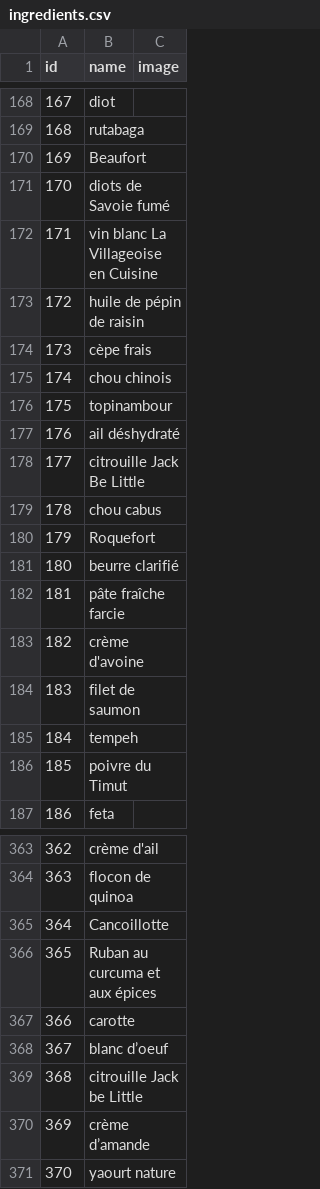
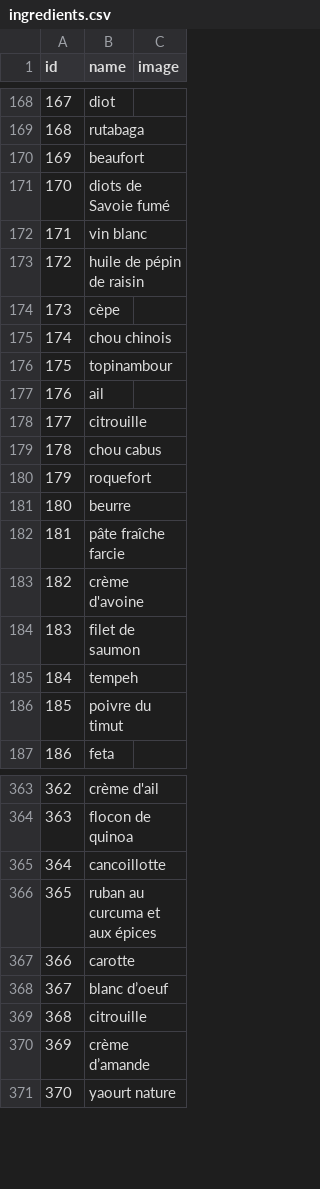
Before and after one commit to chridubois/nutrimood, a CSV file: lib/ingredients.csv, drawn as a sheet; only a part is shown, gaps mark what is left out; the diff covers the shown part only.

```diff
--- a/lib/ingredients.csv
+++ b/lib/ingredients.csv
@@ -169,10 +169,10 @@ id;name;image
 168;rutabaga
-169; Beaufort
+169;beaufort
 170;diots de Savoie fumé
-171;vin blanc La Villageoise en Cuisine
+171;vin blanc
 172;huile de pépin de raisin
-173;cèpe frais
+173;cèpe
 174;chou chinois
 175;topinambour
-176;ail déshydraté
-177;citrouille Jack Be Little
+176;ail
+177;citrouille
@@ -180,3 +180,3 @@ id;name;image
-179;Roquefort
-180;beurre clarifié
+179;roquefort
+180;beurre
 181;pâte fraîche farcie
@@ -185,3 +185,3 @@ id;name;image
 184;tempeh
-185;poivre du Timut
+185;poivre du timut
 186;feta
@@ -364,3 +364,3 @@ id;name;image
 363;flocon de quinoa
-364;Cancoillotte
-365;Ruban au curcuma et aux épices
+364;cancoillotte
+365;ruban au curcuma et aux épices
@@ -368,3 +368,3 @@ id;name;image
 367;blanc d’oeuf
-368;citrouille Jack be Little
+368;citrouille
 369;crème d’amande
```
Also changed, not shown: 46 edited cells elsewhere in this file, 24 other files.
